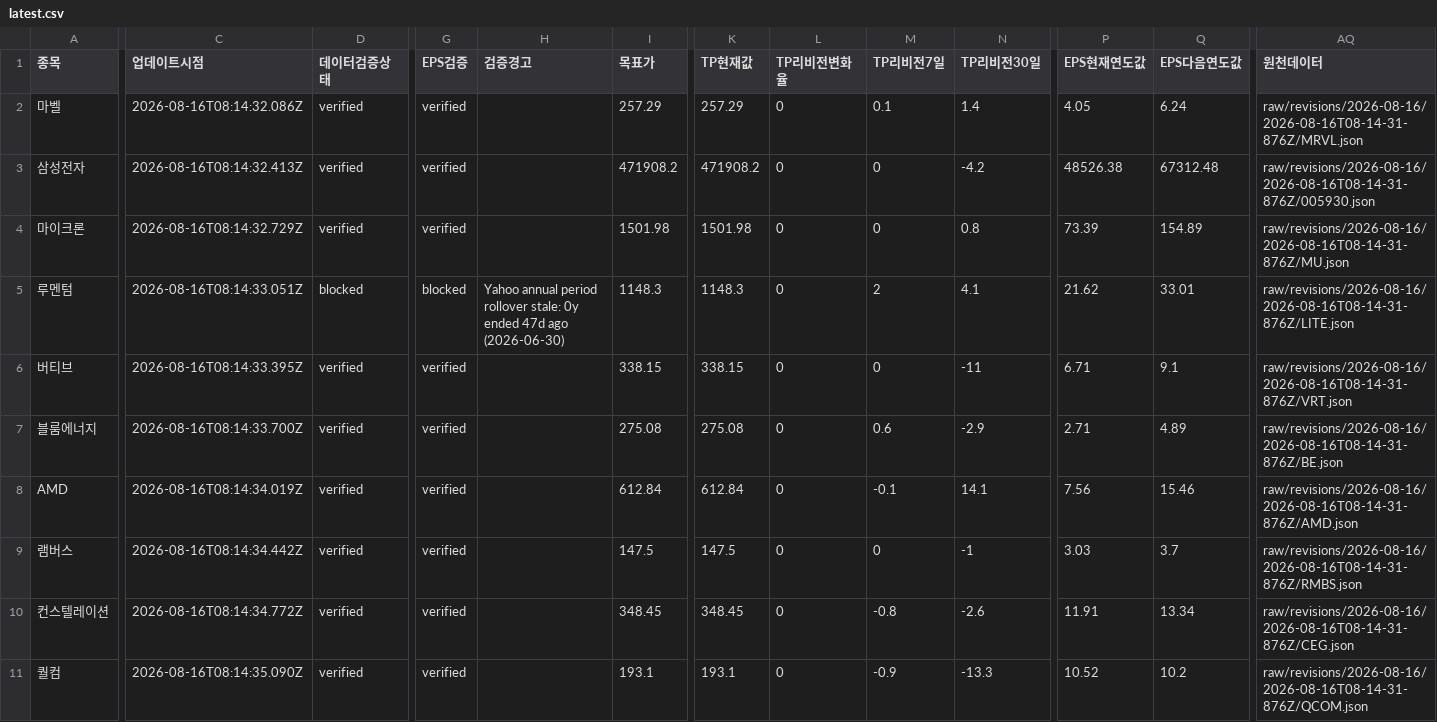
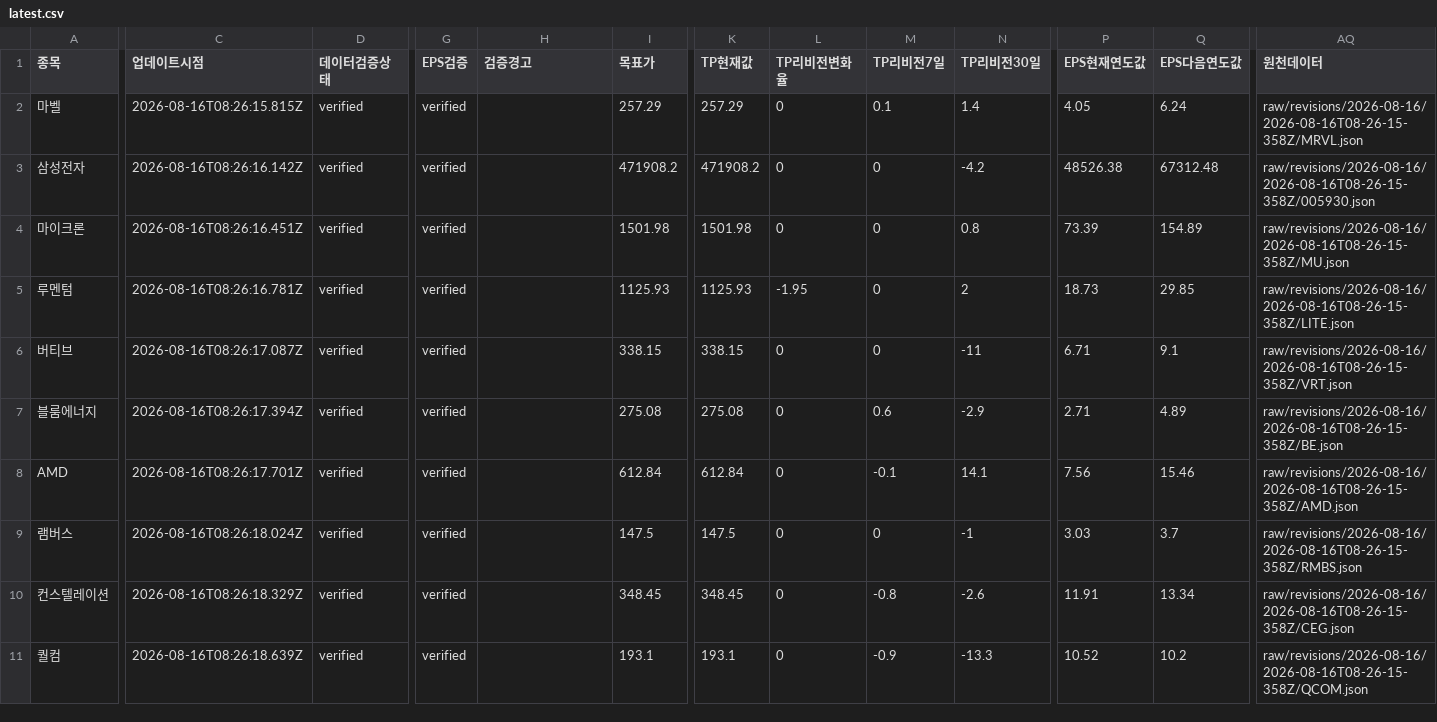
Before and after one commit to SimpleorNothing/ten-bagger, a CSV file: raw/revisions/latest.csv, drawn as a sheet; only a part is shown, gaps mark what is left out; the diff covers the shown part only; the diff names each change by its address in the sheet, - before the commit and + after, or states it on an @@ line.

```diff
--- a/raw/revisions/latest.csv
+++ b/raw/revisions/latest.csv
-C2 (업데이트시점): 2026-08-16T08:14:32.086Z
+C2 (업데이트시점): 2026-08-16T08:26:15.815Z
-AQ2 (원천데이터): raw/revisions/2026-08-16/2026-08-16T08-14-31-876Z/MRVL.json
+AQ2 (원천데이터): raw/revisions/2026-08-16/2026-08-16T08-26-15-358Z/MRVL.json
-C3 (업데이트시점): 2026-08-16T08:14:32.413Z
+C3 (업데이트시점): 2026-08-16T08:26:16.142Z
-AQ3 (원천데이터): raw/revisions/2026-08-16/2026-08-16T08-14-31-876Z/005930.json
+AQ3 (원천데이터): raw/revisions/2026-08-16/2026-08-16T08-26-15-358Z/005930.json
-C4 (업데이트시점): 2026-08-16T08:14:32.729Z
+C4 (업데이트시점): 2026-08-16T08:26:16.451Z
-AQ4 (원천데이터): raw/revisions/2026-08-16/2026-08-16T08-14-31-876Z/MU.json
+AQ4 (원천데이터): raw/revisions/2026-08-16/2026-08-16T08-26-15-358Z/MU.json
-C5 (업데이트시점): 2026-08-16T08:14:33.051Z
+C5 (업데이트시점): 2026-08-16T08:26:16.781Z
-D5 (데이터검증상태): blocked
+D5 (데이터검증상태): verified
-G5 (EPS검증): blocked
+G5 (EPS검증): verified
-H5 (검증경고): Yahoo annual period rollover stale: 0y ended 47d ago (2026-06-30)
+H5 (검증경고): (empty)
-I5 (목표가): 1148.3
+I5 (목표가): 1125.93
-K5 (TP현재값): 1148.3
+K5 (TP현재값): 1125.93
-L5 (TP리비전변화율): 0
+L5 (TP리비전변화율): -1.95
-M5 (TP리비전7일): 2
+M5 (TP리비전7일): 0
-N5 (TP리비전30일): 4.1
+N5 (TP리비전30일): 2
-P5 (EPS현재연도값): 21.62
+P5 (EPS현재연도값): 18.73
-Q5 (EPS다음연도값): 33.01
+Q5 (EPS다음연도값): 29.85
-AQ5 (원천데이터): raw/revisions/2026-08-16/2026-08-16T08-14-31-876Z/LITE.json
+AQ5 (원천데이터): raw/revisions/2026-08-16/2026-08-16T08-26-15-358Z/LITE.json
-C6 (업데이트시점): 2026-08-16T08:14:33.395Z
+C6 (업데이트시점): 2026-08-16T08:26:17.087Z
-AQ6 (원천데이터): raw/revisions/2026-08-16/2026-08-16T08-14-31-876Z/VRT.json
+AQ6 (원천데이터): raw/revisions/2026-08-16/2026-08-16T08-26-15-358Z/VRT.json
-C7 (업데이트시점): 2026-08-16T08:14:33.700Z
+C7 (업데이트시점): 2026-08-16T08:26:17.394Z
-AQ7 (원천데이터): raw/revisions/2026-08-16/2026-08-16T08-14-31-876Z/BE.json
+AQ7 (원천데이터): raw/revisions/2026-08-16/2026-08-16T08-26-15-358Z/BE.json
-C8 (업데이트시점): 2026-08-16T08:14:34.019Z
+C8 (업데이트시점): 2026-08-16T08:26:17.701Z
-AQ8 (원천데이터): raw/revisions/2026-08-16/2026-08-16T08-14-31-876Z/AMD.json
+AQ8 (원천데이터): raw/revisions/2026-08-16/2026-08-16T08-26-15-358Z/AMD.json
-C9 (업데이트시점): 2026-08-16T08:14:34.442Z
+C9 (업데이트시점): 2026-08-16T08:26:18.024Z
-AQ9 (원천데이터): raw/revisions/2026-08-16/2026-08-16T08-14-31-876Z/RMBS.json
+AQ9 (원천데이터): raw/revisions/2026-08-16/2026-08-16T08-26-15-358Z/RMBS.json
-C10 (업데이트시점): 2026-08-16T08:14:34.772Z
+C10 (업데이트시점): 2026-08-16T08:26:18.329Z
-AQ10 (원천데이터): raw/revisions/2026-08-16/2026-08-16T08-14-31-876Z/CEG.json
+AQ10 (원천데이터): raw/revisions/2026-08-16/2026-08-16T08-26-15-358Z/CEG.json
-C11 (업데이트시점): 2026-08-16T08:14:35.090Z
+C11 (업데이트시점): 2026-08-16T08:26:18.639Z
-AQ11 (원천데이터): raw/revisions/2026-08-16/2026-08-16T08-14-31-876Z/QCOM.json
+AQ11 (원천데이터): raw/revisions/2026-08-16/2026-08-16T08-26-15-358Z/QCOM.json
```
Also changed, not shown: 23 edited cells elsewhere in this file, 21 other files.
